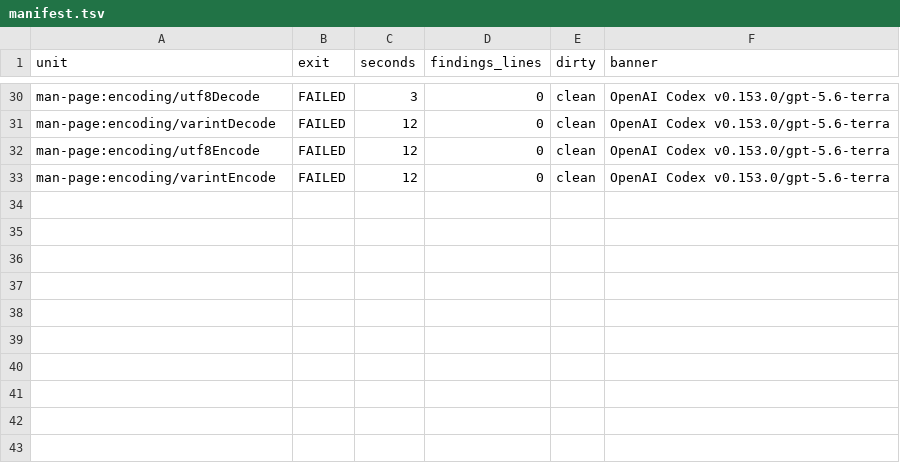
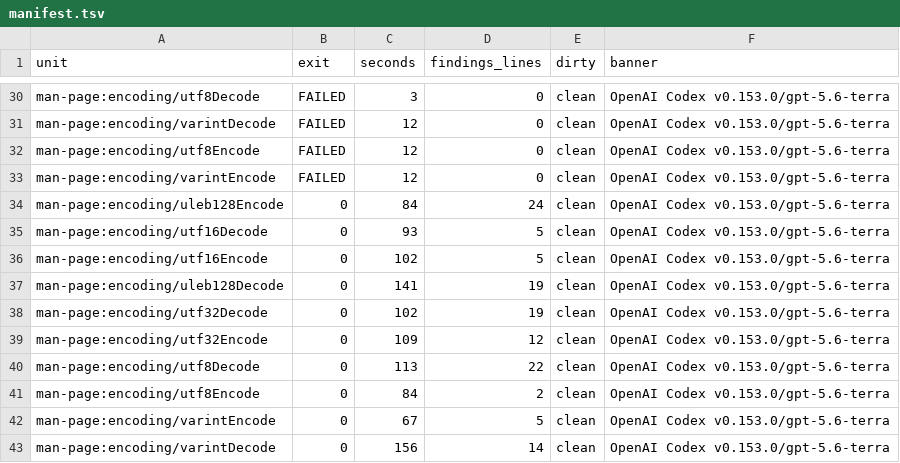
Before and after one commit to mfbasic/mfb, a TSV file: planning/plan-125-findings/C-phase2/manifest.tsv, drawn as a sheet; only a part is shown, gaps mark what is left out; the diff names each change by its address in the sheet, - before the commit and + after, or states it on an @@ line.

Commit message:
plan-125-C Phase 2 complete: last 10 encoding page reviews applied
The retry round (uleb128*, utf8*, utf16*, utf32*, varint*) completed with exit 0
and no usage-limit failures. --reconcile over all 32 encoding units:
unaccounted=0 orphans=0.

My probes of those pages ran while the reviews did (/tmp/p125-ex/encutf,
ulebneg, utf8amb). Applied, each confirmed by a probe:
  * uleb128Decode said 'the result is always non-negative' and promised
    overflow detection. Nine 0xFF then 0x01 decodes to -1; nine 0x80 then 0x02
    decodes to 0. Both promises are removed, and bug-619 records the evidence.
  * varintDecode: the same overflow promise removed (nine 0x80 then 0x02 gives
    0); its truncation errors named.
  * uleb128Encode: a negative value raises ErrInvalidFormat. It declares no
    errors, so it is the first encoder in bug-606.
  * utf16Decode, utf32Decode, utf8Decode: every rejection (out of range,
    unpaired or surrogate, overlong, above U+10FFFF, code unit above 255) is
    named as ErrInvalidFormat. utf8Decode's compile-time dispatch sentence is
    cut.
  * utf32Encode: one element per scalar, not per user-perceived character;
    empty input.
  * varintEncode: every Integer is valid; 0/-1/1/-2 give 00/01/02/03, and the
    extremes round-trip.

utf8Encode had no findings. My probe confirmed a call with no expected type is
TYPE_OVERLOAD_AMBIGUOUS at build. Rejected as a class: 'the input is
unchanged' (utf16Encode, utf32Decode #3).

Phase 2 closed: 3 boxes ticked. Measured: --memory-scope encoding 0,
--scope encoding 0, examples 62/62 ran, and the 8 edited pages render with their
new text.

```diff
--- a/planning/plan-125-findings/C-phase2/manifest.tsv
+++ b/planning/plan-125-findings/C-phase2/manifest.tsv
+row 34: man-page:encoding/uleb128Encode | 0 | 84 | 24 | clean | OpenAI Codex v0.153.0/gpt-5.6-terra
+row 35: man-page:encoding/utf16Decode | 0 | 93 | 5 | clean | OpenAI Codex v0.153.0/gpt-5.6-terra
+row 36: man-page:encoding/utf16Encode | 0 | 102 | 5 | clean | OpenAI Codex v0.153.0/gpt-5.6-terra
+row 37: man-page:encoding/uleb128Decode | 0 | 141 | 19 | clean | OpenAI Codex v0.153.0/gpt-5.6-terra
+row 38: man-page:encoding/utf32Decode | 0 | 102 | 19 | clean | OpenAI Codex v0.153.0/gpt-5.6-terra
+row 39: man-page:encoding/utf32Encode | 0 | 109 | 12 | clean | OpenAI Codex v0.153.0/gpt-5.6-terra
+row 40: man-page:encoding/utf8Decode | 0 | 113 | 22 | clean | OpenAI Codex v0.153.0/gpt-5.6-terra
+row 41: man-page:encoding/utf8Encode | 0 | 84 | 2 | clean | OpenAI Codex v0.153.0/gpt-5.6-terra
+row 42: man-page:encoding/varintEncode | 0 | 67 | 5 | clean | OpenAI Codex v0.153.0/gpt-5.6-terra
+row 43: man-page:encoding/varintDecode | 0 | 156 | 14 | clean | OpenAI Codex v0.153.0/gpt-5.6-terra
```
Also changed, not shown: 22 other files.
